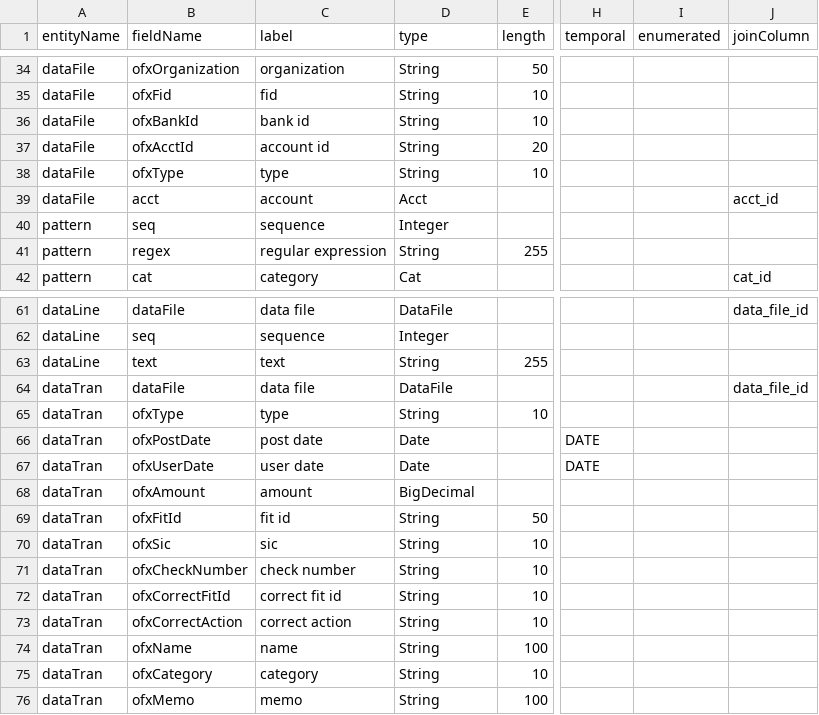
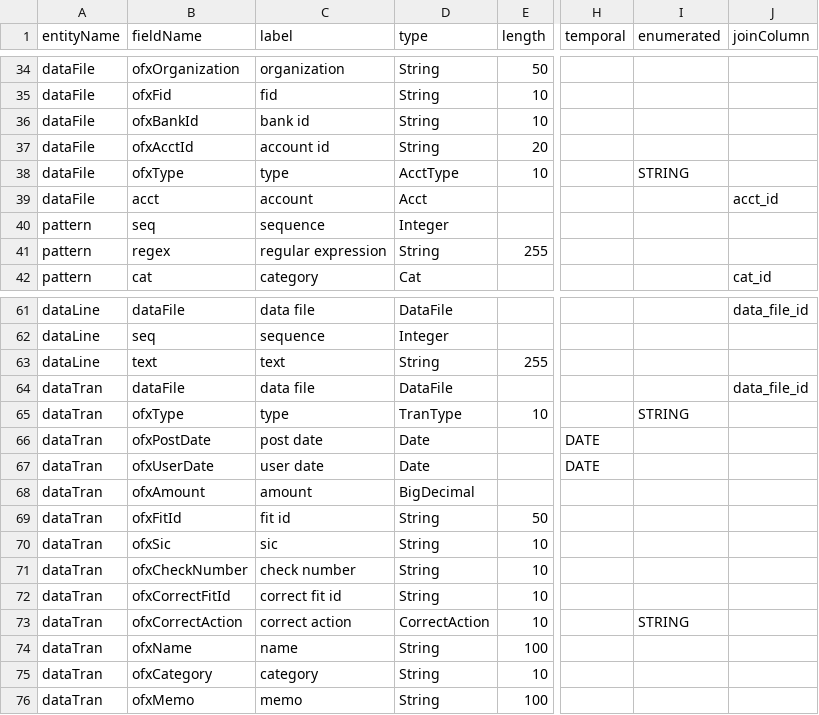
Before and after one commit to lynchnf/dough-old, a CSV file: data/dough-fields.csv, drawn as a sheet; only a part is shown, gaps mark what is left out; the diff names each change by its address in the sheet, - before the commit and + after, or states it on an @@ line.

```diff
--- a/data/dough-fields.csv
+++ b/data/dough-fields.csv
-D38 (type): String
+D38 (type): AcctType
-I38 (enumerated): (empty)
+I38 (enumerated): STRING
-D65 (type): String
+D65 (type): TranType
-I65 (enumerated): (empty)
+I65 (enumerated): STRING
-D73 (type): String
+D73 (type): CorrectAction
-I73 (enumerated): (empty)
+I73 (enumerated): STRING
```
Also changed, not shown: 27 other files.
